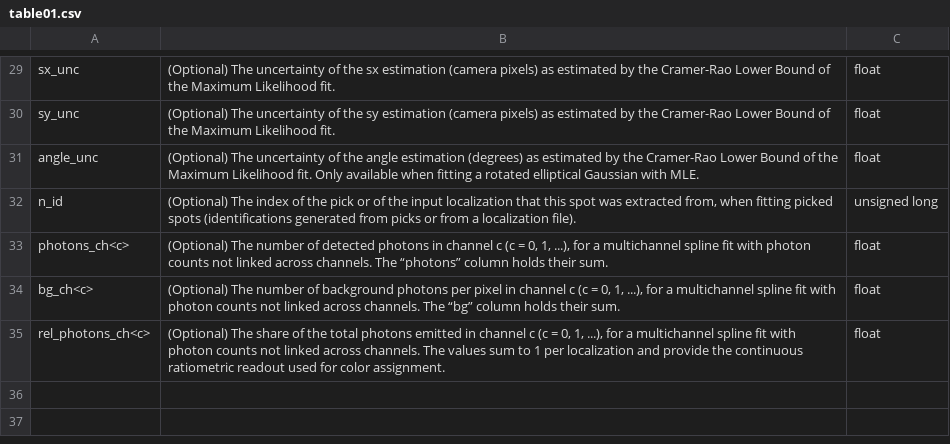
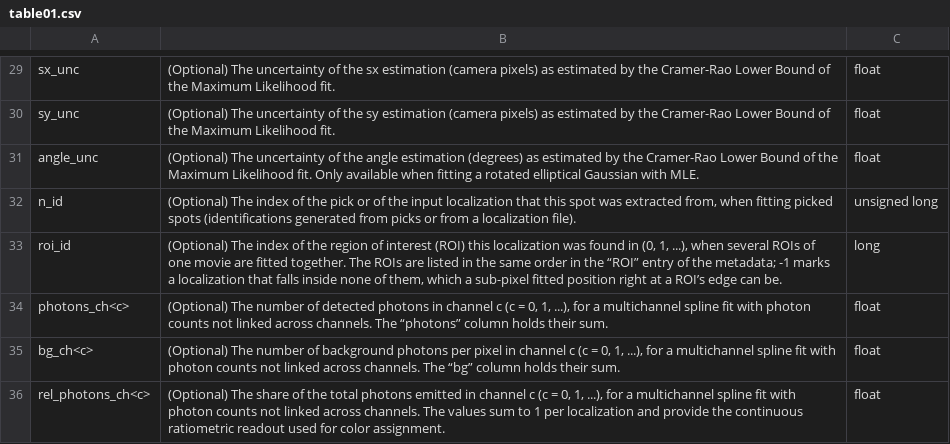
Before and after one commit to Heerpa/picasso, a CSV file: docs/table01.csv, drawn as a sheet; only a part is shown, gaps mark what is left out; the diff names each change by its address in the sheet, - before the commit and + after, or states it on an @@ line.

Commit message:
ROI id is saved in single-channel localization (if ROIs are used)

```diff
--- a/docs/table01.csv
+++ b/docs/table01.csv
+row 33: roi_id | (Optional) The index of the region of interest (ROI) this localization was found in (0, 1, ...), when several ROIs of one movie are fitted together. The ROIs are listed in the same order in the “ROI” entry of the metadata; -1 marks a localization that falls inside none of them, which a sub-pixel fitted position right at a ROI’s edge can be. | long
```
Also changed, not shown: 6 other files.
